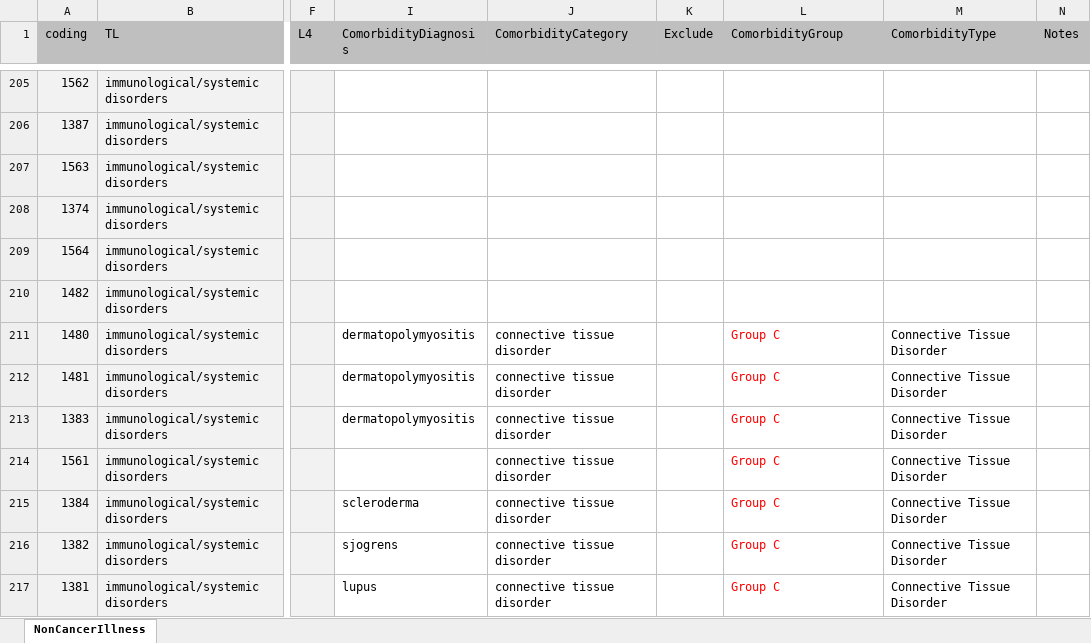
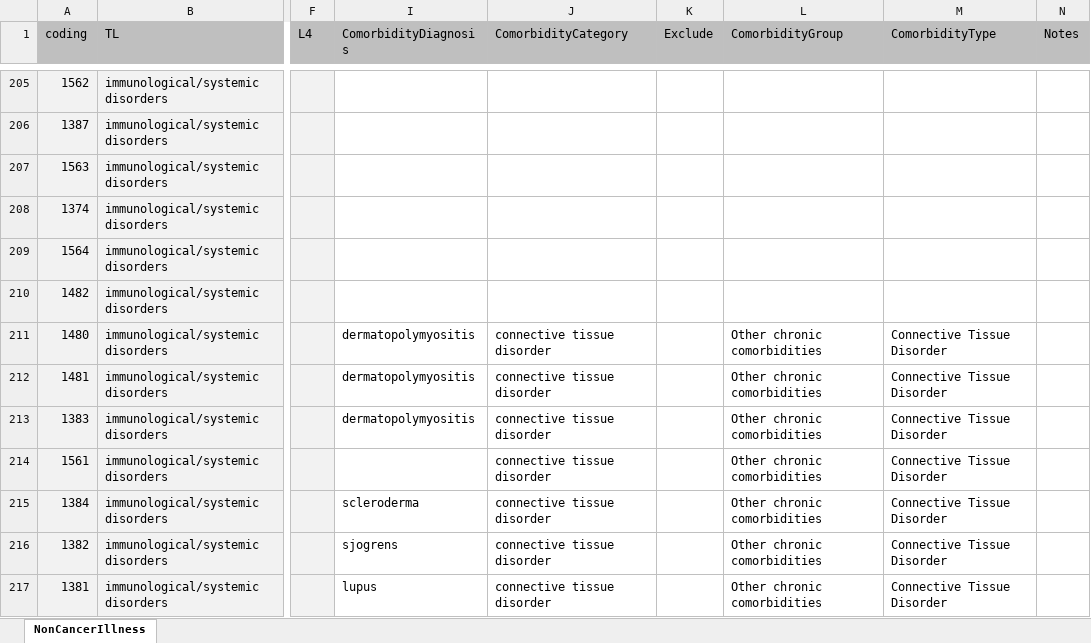
Before and after one commit to 2cjenn/test, an Excel workbook: Data Management/R_Dataframes_TLA/38358/Organised/Hypertension/Neo/UKBHtn_NonCancerIllness_Mapping.xlsx, sheet NonCancerIllness, drawn as a sheet; only a part is shown, gaps mark what is left out; values as stored, in another font and other column widths than the file's, no borders; conditional formats not drawn; the diff covers the shown part only; the diff names each change by its address in the sheet, - before the commit and + after, or states it on an @@ line.

```diff
--- a/Data Management/R_Dataframes_TLA/38358/Organised/Hypertension/Neo/UKBHtn_NonCancerIllness_Mapping.xlsx (sheet NonCancerIllness)
+++ b/Data Management/R_Dataframes_TLA/38358/Organised/Hypertension/Neo/UKBHtn_NonCancerIllness_Mapping.xlsx (sheet NonCancerIllness)
-L211:L217 (ComorbidityGroup): Group C
+L211:L217 (ComorbidityGroup): Other chronic comorbidities
-L211:L217 text colour: #FF0000
+L211:L217 text colour: black
```
Also changed, not shown: 95 edited cells and cell formats elsewhere in this sheet, 18 other files.
